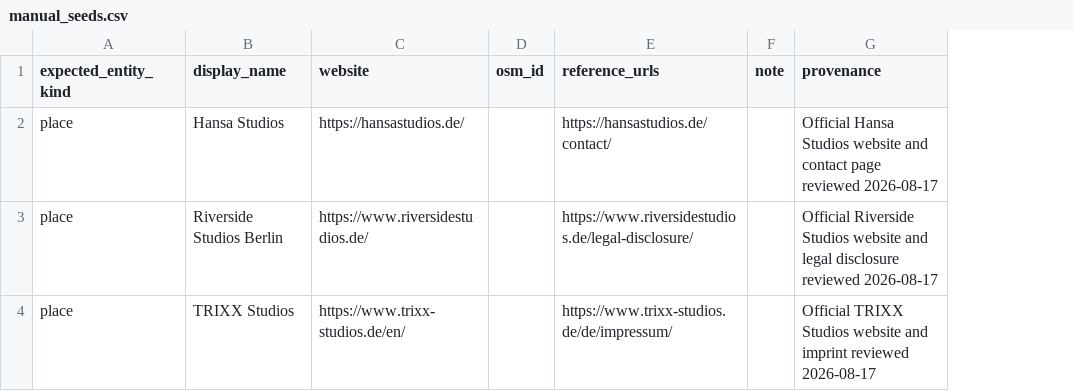
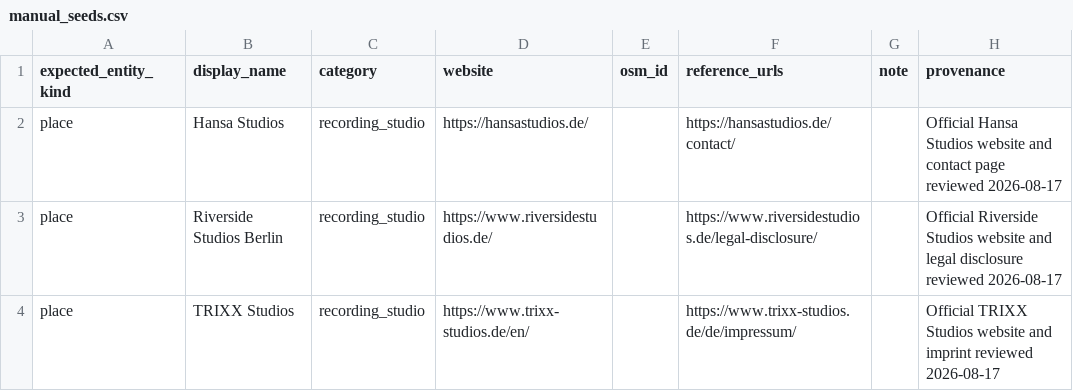
Before and after one commit to rtao-god/data-collection-platform, a CSV file: campaigns/berlin_recording_services/discovery/manual_seeds.csv, drawn as a sheet; the diff names each change by its address in the sheet, - before the commit and + after, or states it on an @@ line.

Commit message:
Config (campaigns): Author the Berlin source bindings, catalog mapping and quality profile
Adds the OSM and Wikidata source bindings with their approved policies, the catalog mapping
that turns a verified P31 statement into the recording-studio category, and the sealed quality
profile that owns every threshold and blocker decision. The OSM binding stays research-only:
collection is authorized, redistribution is not, so its values never reach an export.

```diff
--- a/campaigns/berlin_recording_services/discovery/manual_seeds.csv
+++ b/campaigns/berlin_recording_services/discovery/manual_seeds.csv
+column C (category), rows 2-4: all recording_studio
```
Also changed, not shown: 7 other files.
